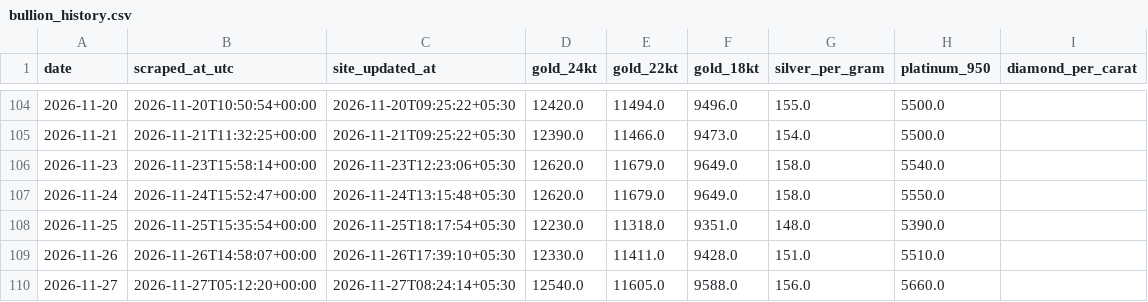
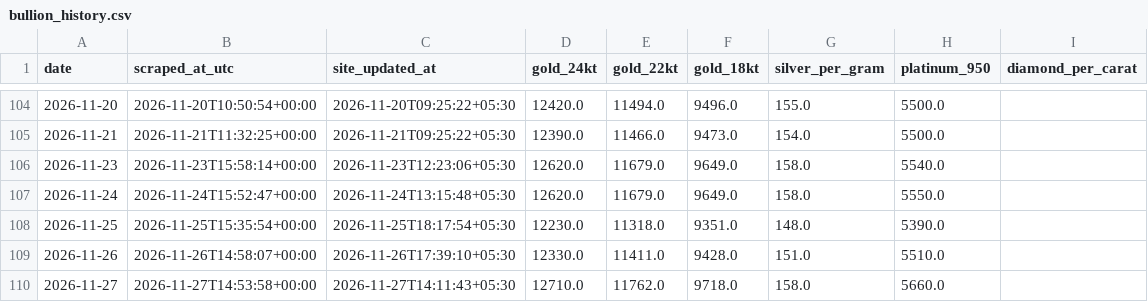
Before and after one commit to prasad-nimbalkar/bullion-ledger, a CSV file: bullion_history.csv, drawn as a sheet; only a part is shown, gaps mark what is left out.

```diff
--- a/bullion_history.csv
+++ b/bullion_history.csv
@@ -109,2 +109,2 @@ date,scraped_at_utc,site_updated_at,gold_24kt,gold_22kt,gold_18kt,silver_per_gra
 2026-11-26,2026-11-26T14:58:07+00:00,2026-11-26T17:39:10+05:30,12330.0,11411.0,9428.0,151.0,5510.0,
-2026-11-27,2026-11-27T05:12:20+00:00,2026-11-27T08:24:14+05:30,12540.0,11605.0,9588.0,156.0,5660.0,
+2026-11-27,2026-11-27T14:53:58+00:00,2026-11-27T14:11:43+05:30,12710.0,11762.0,9718.0,158.0,5660.0,
```
